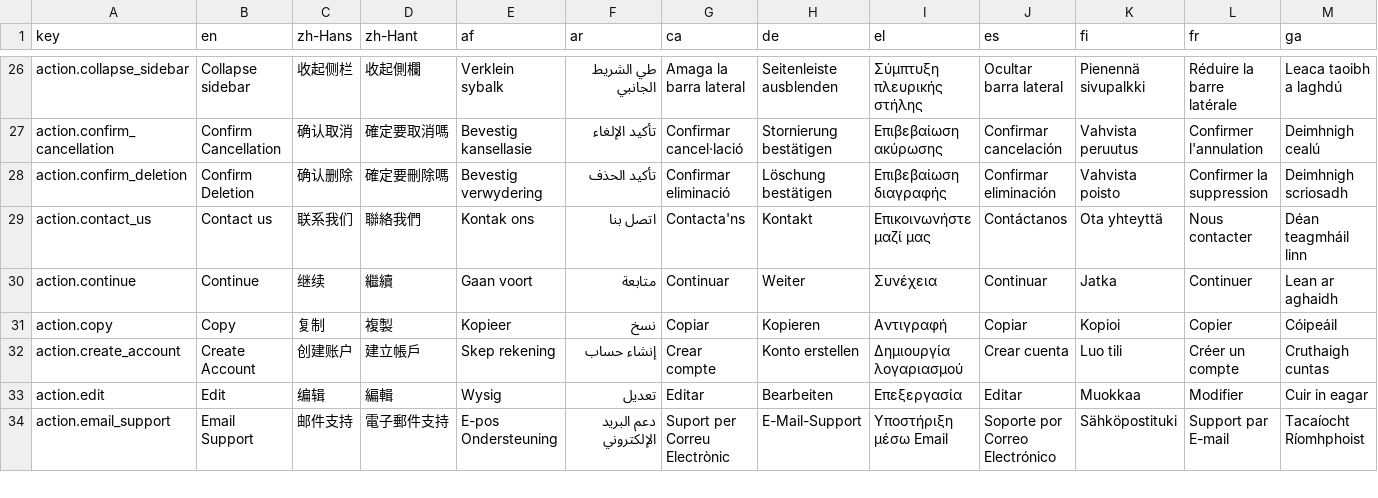
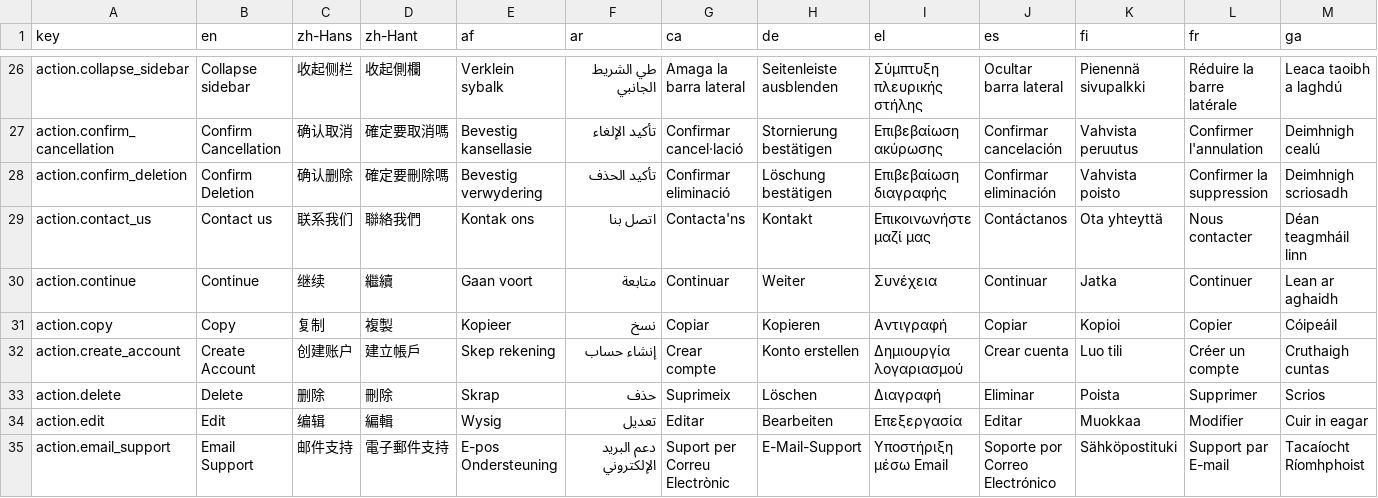
Before and after one commit to longjiang/language-player, a CSV file: translations.csv, drawn as a sheet; only a part is shown, gaps mark what is left out; rows hold the shown columns only; the diff covers the shown part only; the diff names each change by its address in the sheet, - before the commit and + after, or states it on an @@ line.

Commit message:
feat(reader): add per-note action menu (rename/delete)
- "..." button on each note item, visible on hover
- Portal-based dropdown menu with Rename and Delete options
- Rename uses prompt() dialog, Delete uses confirm()
- 4 new i18n keys: action.rename, action.delete, action.more, msg.confirm_delete_note

```diff
--- a/translations.csv
+++ b/translations.csv
+row 33: action.delete | Delete | 删除 | 刪除 | Skrap | حذف | Suprimeix | Löschen | Διαγραφή | Eliminar | Poista | Supprimer | Scrios
```
Also changed, not shown: 3 added rows elsewhere in this file, 32 other files.
